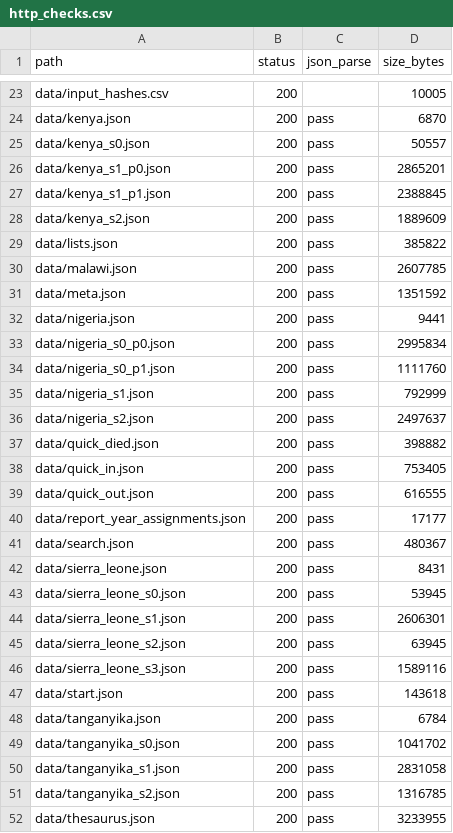
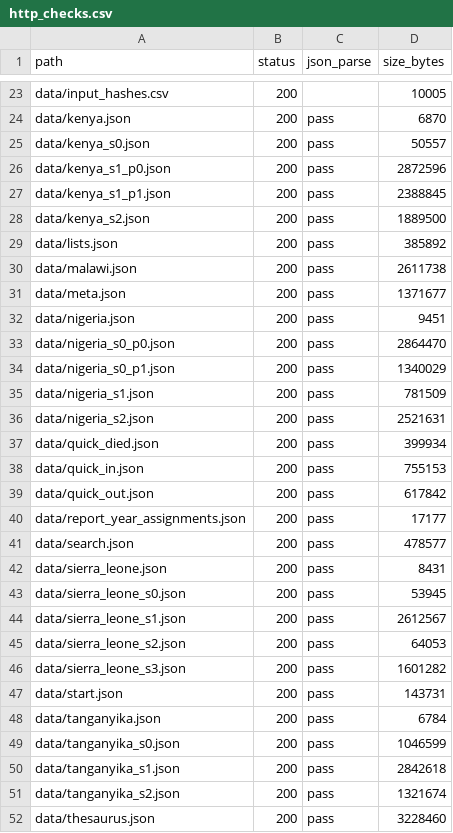
Before and after one commit to igbaccin/cm-atlas, a CSV file: data/http_checks.csv, drawn as a sheet; only a part is shown, gaps mark what is left out; the diff covers the shown part only.

```diff
--- a/data/http_checks.csv
+++ b/data/http_checks.csv
@@ -25,28 +25,28 @@ data/kenya.json,200,pass,6870
 data/kenya_s0.json,200,pass,50557
-data/kenya_s1_p0.json,200,pass,2865201
+data/kenya_s1_p0.json,200,pass,2872596
 data/kenya_s1_p1.json,200,pass,2388845
-data/kenya_s2.json,200,pass,1889609
-data/lists.json,200,pass,385822
-data/malawi.json,200,pass,2607785
-data/meta.json,200,pass,1351592
-data/nigeria.json,200,pass,9441
-data/nigeria_s0_p0.json,200,pass,2995834
-data/nigeria_s0_p1.json,200,pass,1111760
-data/nigeria_s1.json,200,pass,792999
-data/nigeria_s2.json,200,pass,2497637
-data/quick_died.json,200,pass,398882
-data/quick_in.json,200,pass,753405
-data/quick_out.json,200,pass,616555
+data/kenya_s2.json,200,pass,1889500
+data/lists.json,200,pass,385892
+data/malawi.json,200,pass,2611738
+data/meta.json,200,pass,1371677
+data/nigeria.json,200,pass,9451
+data/nigeria_s0_p0.json,200,pass,2864470
+data/nigeria_s0_p1.json,200,pass,1340029
+data/nigeria_s1.json,200,pass,781509
+data/nigeria_s2.json,200,pass,2521631
+data/quick_died.json,200,pass,399934
+data/quick_in.json,200,pass,755153
+data/quick_out.json,200,pass,617842
 data/report_year_assignments.json,200,pass,17177
-data/search.json,200,pass,480367
+data/search.json,200,pass,478577
 data/sierra_leone.json,200,pass,8431
 data/sierra_leone_s0.json,200,pass,53945
-data/sierra_leone_s1.json,200,pass,2606301
-data/sierra_leone_s2.json,200,pass,63945
-data/sierra_leone_s3.json,200,pass,1589116
-data/start.json,200,pass,143618
+data/sierra_leone_s1.json,200,pass,2612567
+data/sierra_leone_s2.json,200,pass,64053
+data/sierra_leone_s3.json,200,pass,1601282
+data/start.json,200,pass,143731
 data/tanganyika.json,200,pass,6784
-data/tanganyika_s0.json,200,pass,1041702
-data/tanganyika_s1.json,200,pass,2831058
-data/tanganyika_s2.json,200,pass,1316785
-data/thesaurus.json,200,pass,3233955
+data/tanganyika_s0.json,200,pass,1046599
+data/tanganyika_s1.json,200,pass,2842618
+data/tanganyika_s2.json,200,pass,1321674
+data/thesaurus.json,200,pass,3228460
```
Also changed, not shown: 18 edited cells elsewhere in this file, data/atlas_checks.csv, data/build_manifest.csv, 42 other files.
